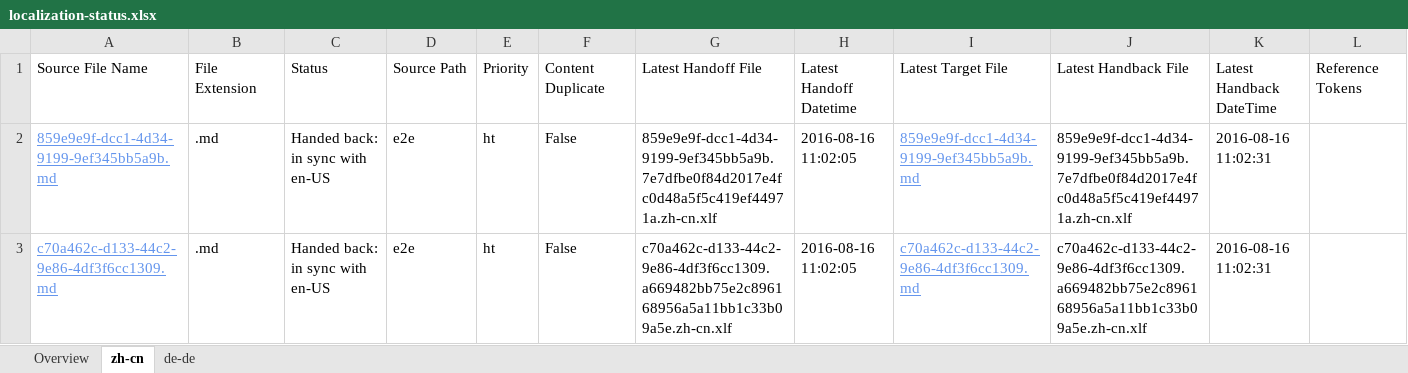
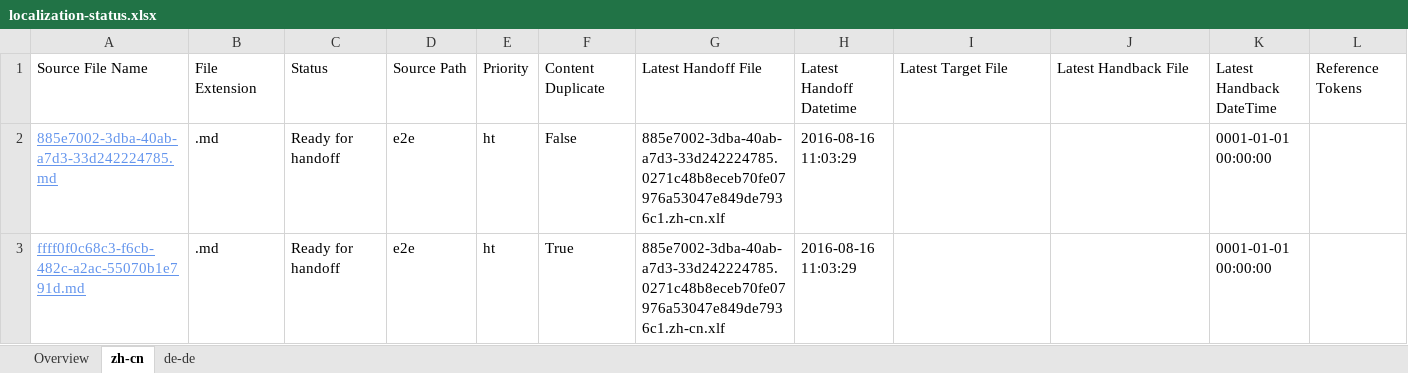
Before and after one commit to OpenLocalizationTestOrg/ol-test0-handback, an Excel workbook: ol-handback/OpenLocalizationTestOrg/ol-test0/ci/localization-status.xlsx, sheet zh-cn, drawn as a sheet; only a part is shown; values as stored, in another font and other column widths than the file's, no borders; table styles not drawn; the diff names each change by its address in the sheet, - before the commit and + after, or states it on an @@ line.

Commit message:
Generate Report for Handoff

```diff
--- a/ol-handback/OpenLocalizationTestOrg/ol-test0/ci/localization-status.xlsx (sheet zh-cn)
+++ b/ol-handback/OpenLocalizationTestOrg/ol-test0/ci/localization-status.xlsx (sheet zh-cn)
-A2: 859e9e9f-dcc1-4d34-9199-9ef345bb5a9b.md
+A2: 885e7002-3dba-40ab-a7d3-33d242224785.md
-C2:C3: Handed back: in sync with en-US
+C2:C3: Ready for handoff
-G2: 859e9e9f-dcc1-4d34-9199-9ef345bb5a9b.7e7dfbe0f84d2017e4fc0d48a5f5c419ef44971a.zh-cn.xlf
+G2: 885e7002-3dba-40ab-a7d3-33d242224785.0271c48b8eceb70fe07976a53047e849de7936c1.zh-cn.xlf
-H2:H3: 2016-08-16 11:02:05
+H2:H3: 2016-08-16 11:03:29
-I2: 859e9e9f-dcc1-4d34-9199-9ef345bb5a9b.md
+I2: (empty)
-J2: 859e9e9f-dcc1-4d34-9199-9ef345bb5a9b.7e7dfbe0f84d2017e4fc0d48a5f5c419ef44971a.zh-cn.xlf
+J2: (empty)
-K2:K3: 2016-08-16 11:02:31
+K2:K3: 0001-01-01 00:00:00
-A3: c70a462c-d133-44c2-9e86-4df3f6cc1309.md
+A3: ffff0f0c68c3-f6cb-482c-a2ac-55070b1e791d.md
-F3: False
+F3: True
-G3: c70a462c-d133-44c2-9e86-4df3f6cc1309.a669482bb75e2c896168956a5a11bb1c33b09a5e.zh-cn.xlf
+G3: 885e7002-3dba-40ab-a7d3-33d242224785.0271c48b8eceb70fe07976a53047e849de7936c1.zh-cn.xlf
-I3: c70a462c-d133-44c2-9e86-4df3f6cc1309.md
+I3: (empty)
-J3: c70a462c-d133-44c2-9e86-4df3f6cc1309.a669482bb75e2c896168956a5a11bb1c33b09a5e.zh-cn.xlf
+J3: (empty)
```
Also changed, not shown: sheet Overview, sheet de-de.
